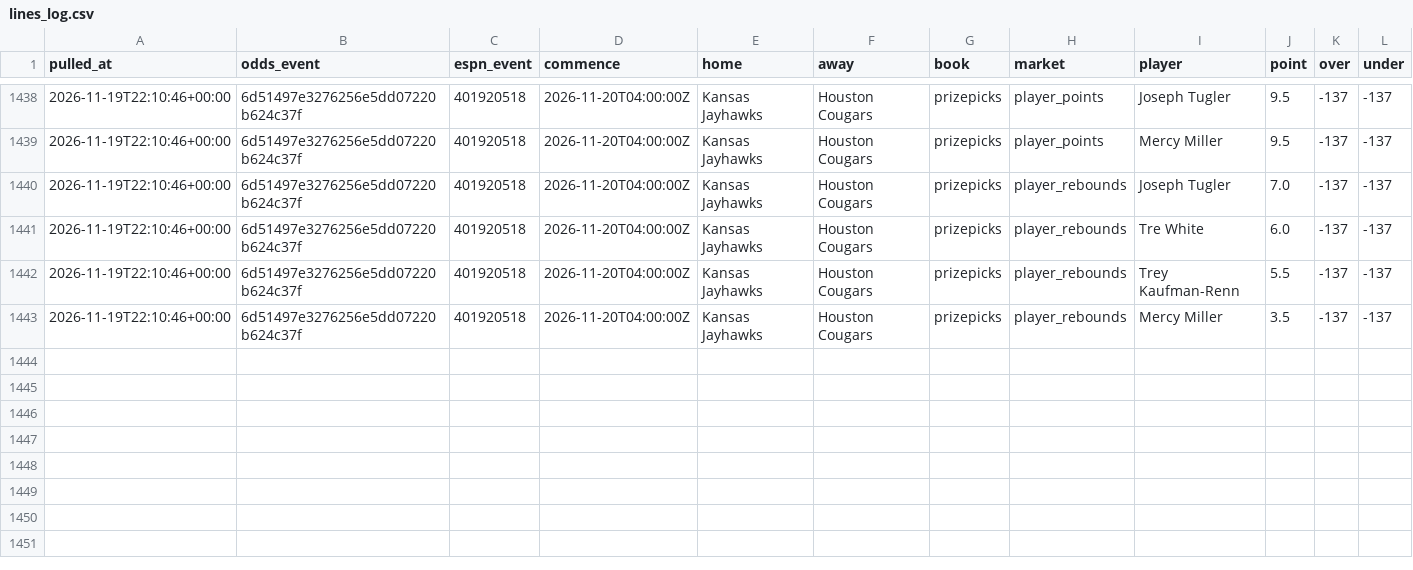
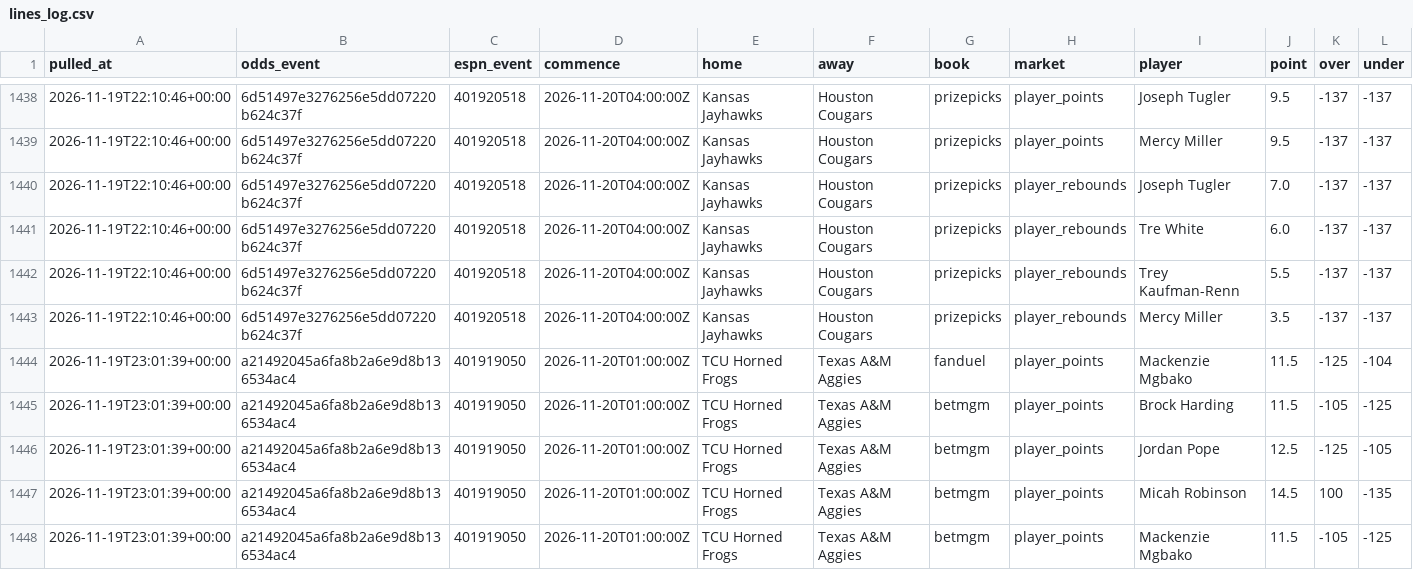
Before and after one commit to jlwin1995-alt/CBB, a CSV file: data/log/lines_log.csv, drawn as a sheet; only a part is shown, gaps mark what is left out; rows hold the shown columns only; the diff names each change by its address in the sheet, - before the commit and + after, or states it on an @@ line.

```diff
--- a/data/log/lines_log.csv
+++ b/data/log/lines_log.csv
+row 1444: 2026-11-19T23:01:39+00:00 | a21492045a6fa8b2a6e9d8b136534ac4 | 401919050 | 2026-11-20T01:00:00Z | TCU Horned Frogs | Texas A&M Aggies | fanduel | player_points | Mackenzie Mgbako | 11.5 | -125 | -104
+row 1445: 2026-11-19T23:01:39+00:00 | a21492045a6fa8b2a6e9d8b136534ac4 | 401919050 | 2026-11-20T01:00:00Z | TCU Horned Frogs | Texas A&M Aggies | betmgm | player_points | Brock Harding | 11.5 | -105 | -125
+row 1446: 2026-11-19T23:01:39+00:00 | a21492045a6fa8b2a6e9d8b136534ac4 | 401919050 | 2026-11-20T01:00:00Z | TCU Horned Frogs | Texas A&M Aggies | betmgm | player_points | Jordan Pope | 12.5 | -125 | -105
+row 1447: 2026-11-19T23:01:39+00:00 | a21492045a6fa8b2a6e9d8b136534ac4 | 401919050 | 2026-11-20T01:00:00Z | TCU Horned Frogs | Texas A&M Aggies | betmgm | player_points | Micah Robinson | 14.5 | 100 | -135
+row 1448: 2026-11-19T23:01:39+00:00 | a21492045a6fa8b2a6e9d8b136534ac4 | 401919050 | 2026-11-20T01:00:00Z | TCU Horned Frogs | Texas A&M Aggies | betmgm | player_points | Mackenzie Mgbako | 11.5 | -105 | -125
```
Also changed, not shown: data/log/credits.csv, data/log/unmatched_events.csv, 5 other files.
